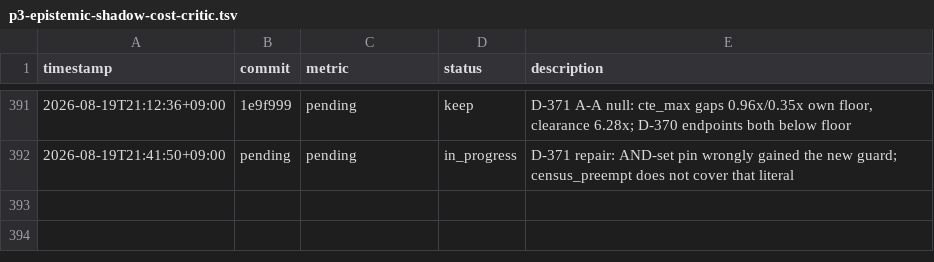
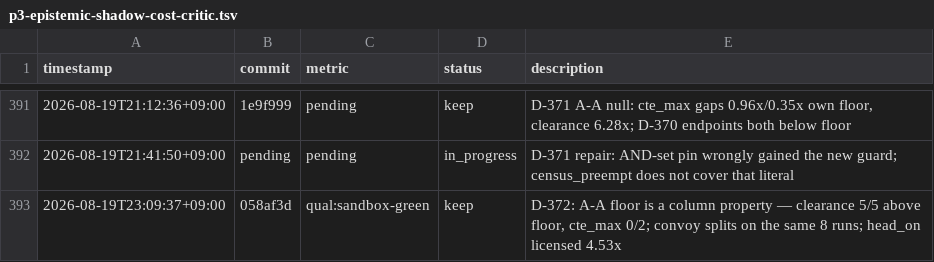
Before and after one commit to Geonhee-LEE/Representation-Aware-MPPI, a TSV file: results/p3-epistemic-shadow-cost-critic.tsv, drawn as a sheet; only a part is shown, gaps mark what is left out; the diff names each change by its address in the sheet, - before the commit and + after, or states it on an @@ line.

Commit message:
[auto] D-372 TSV row + decision entry + journal
TODO: 3c1c5d39
Phase: P3
Metric: qual:sandbox-green

```diff
--- a/results/p3-epistemic-shadow-cost-critic.tsv
+++ b/results/p3-epistemic-shadow-cost-critic.tsv
+row 393: 2026-08-19T23:09:37+09:00 | 058af3d | qual:sandbox-green | keep | D-372: A-A floor is a column property — clearance 5/5 above floor, cte_max 0/2; convoy splits on the same 8 runs; head_on licensed 4.53x
```
Also changed, not shown: 2 other files.
